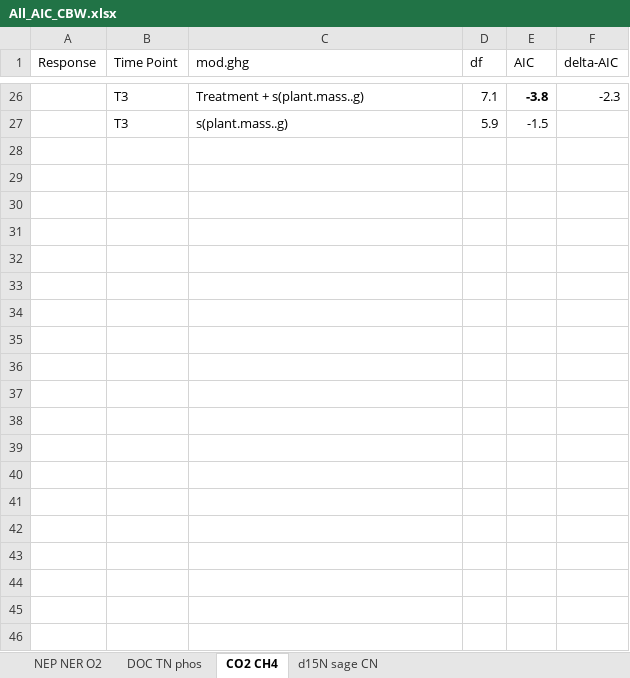
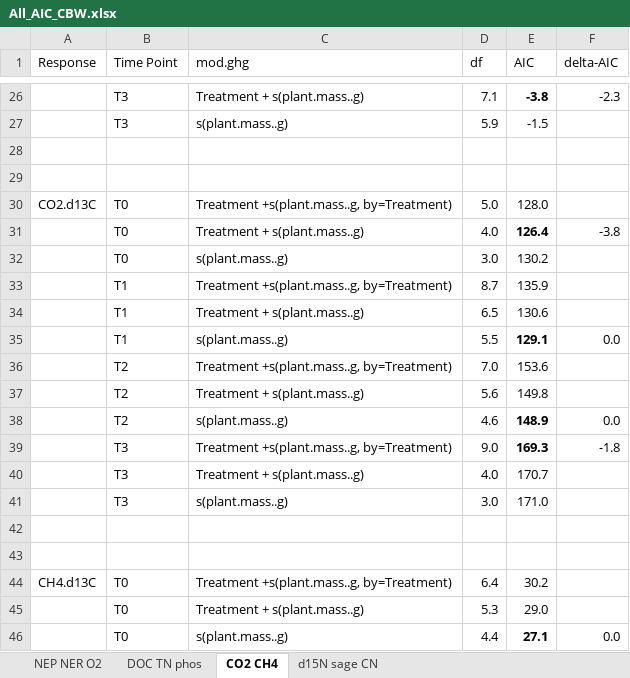
Before and after one commit to cbwall/Pyromania, an Excel workbook: output/AIC models/All_AIC_CBW.xlsx, sheet CO2 CH4, drawn as a sheet; only a part is shown, gaps mark what is left out; values as stored, in another font and other column widths than the file's, no borders; the diff covers the shown part only; the diff names each change by its address in the sheet, - before the commit and + after, or states it on an @@ line.

```diff
--- a/output/AIC models/All_AIC_CBW.xlsx (sheet CO2 CH4)
+++ b/output/AIC models/All_AIC_CBW.xlsx (sheet CO2 CH4)
+row 28: (empty)
+row 29: (empty)
+row 30: CO2.d13C | T0 | Treatment +s(plant.mass..g, by=Treatment) | 5.0 | 128.0
+row 31:  | T0 | Treatment + s(plant.mass..g) | 4.0 | 126.4 | -3.8
+row 32:  | T0 | s(plant.mass..g) | 3.0 | 130.2
+row 33:  | T1 | Treatment +s(plant.mass..g, by=Treatment) | 8.7 | 135.9
+row 34:  | T1 | Treatment + s(plant.mass..g) | 6.5 | 130.6
+row 35:  | T1 | s(plant.mass..g) | 5.5 | 129.1 | 0.0
+row 36:  | T2 | Treatment +s(plant.mass..g, by=Treatment) | 7.0 | 153.6
+row 37:  | T2 | Treatment + s(plant.mass..g) | 5.6 | 149.8
+row 38:  | T2 | s(plant.mass..g) | 4.6 | 148.9 | 0.0
+row 39:  | T3 | Treatment +s(plant.mass..g, by=Treatment) | 9.0 | 169.3 | -1.8
+row 40:  | T3 | Treatment + s(plant.mass..g) | 4.0 | 170.7
+row 41:  | T3 | s(plant.mass..g) | 3.0 | 171.0
+row 42: (empty)
+row 43: (empty)
+row 44: CH4.d13C | T0 | Treatment +s(plant.mass..g, by=Treatment) | 6.4 | 30.2
+row 45:  | T0 | Treatment + s(plant.mass..g) | 5.3 | 29.0
+row 46:  | T0 | s(plant.mass..g) | 4.4 | 27.1 | 0.0
```
Also changed, not shown: 9 added rows elsewhere in this sheet, sheet NEP NER O2, 15 other files.
